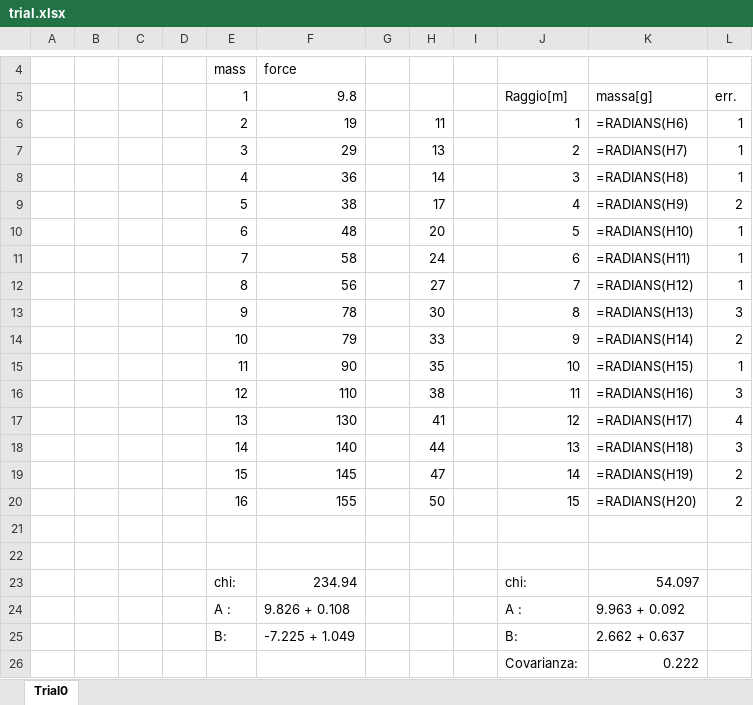
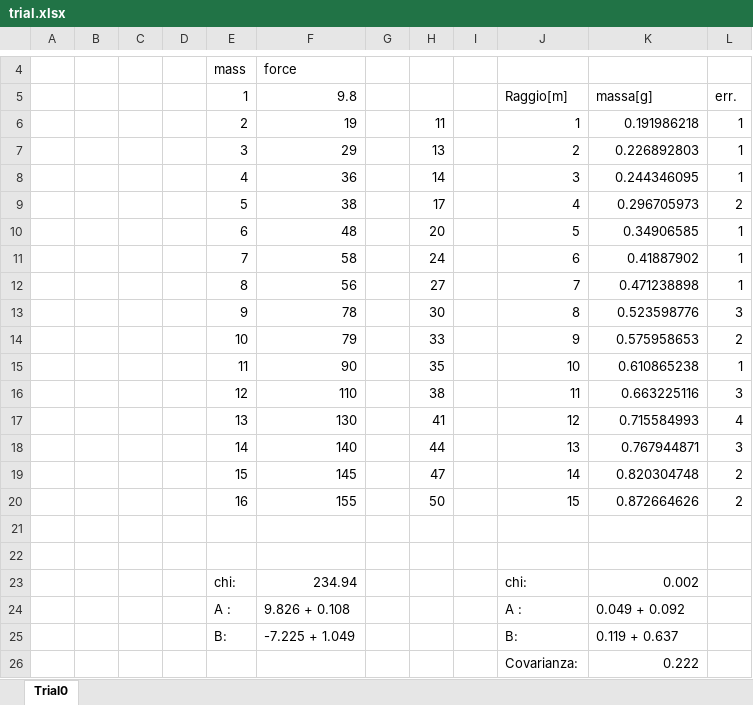
Before and after one commit to ABoldetti/Training, an Excel workbook: trial.xlsx, sheet Trial0, drawn as a sheet; only a part is shown, gaps mark what is left out; values as stored, in another font and other column widths than the file's, no borders; formulas without a stored value are shown as written; table styles not drawn; the diff names each change by its address in the sheet, - before the commit and + after, or states it on an @@ line.

```diff
--- a/trial.xlsx (sheet Trial0)
+++ b/trial.xlsx (sheet Trial0)
-K6: =RADIANS(H6)
+K6: 0.191986218
-K7: =RADIANS(H7)
+K7: 0.226892803
-K8: =RADIANS(H8)
+K8: 0.244346095
-K9: =RADIANS(H9)
+K9: 0.296705973
-K10: =RADIANS(H10)
+K10: 0.34906585
-K11: =RADIANS(H11)
+K11: 0.41887902
-K12: =RADIANS(H12)
+K12: 0.471238898
-K13: =RADIANS(H13)
+K13: 0.523598776
-K14: =RADIANS(H14)
+K14: 0.575958653
-K15: =RADIANS(H15)
+K15: 0.610865238
-K16: =RADIANS(H16)
+K16: 0.663225116
-K17: =RADIANS(H17)
+K17: 0.715584993
-K18: =RADIANS(H18)
+K18: 0.767944871
-K19: =RADIANS(H19)
+K19: 0.820304748
-K20: =RADIANS(H20)
+K20: 0.872664626
-K23: 54.097
+K23: 0.002
-K24: 9.963 + 0.092
+K24: 0.049 + 0.092
-K25: 2.662 + 0.637
+K25: 0.119 + 0.637
```
Also changed, not shown: 2 other files.
